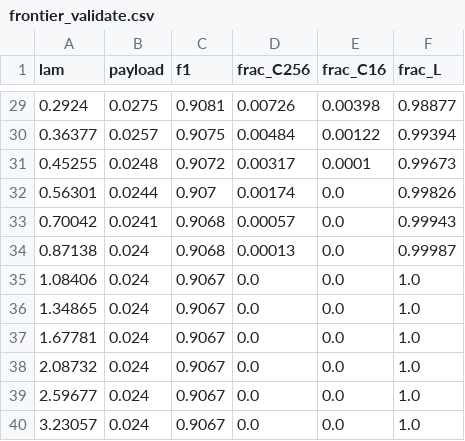
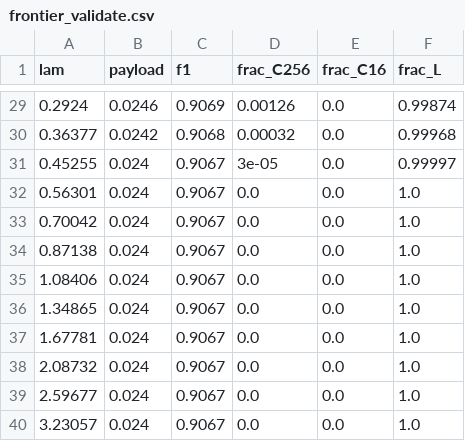
Before and after one commit to pyyue9836/ca-tosg, a CSV file: paper1/results/policy_v3/frontier_validate.csv, drawn as a sheet; only a part is shown, gaps mark what is left out; the diff covers the shown part only.

```diff
--- a/paper1/results/policy_v3/frontier_validate.csv
+++ b/paper1/results/policy_v3/frontier_validate.csv
@@ -29,7 +29,7 @@ lam,payload,f1,frac_C256,frac_C16,frac_L
-0.2924,0.0275,0.9081,0.00726,0.00398,0.98877
-0.36377,0.0257,0.9075,0.00484,0.00122,0.99394
-0.45255,0.0248,0.9072,0.00317,0.0001,0.99673
-0.56301,0.0244,0.907,0.00174,0.0,0.99826
-0.70042,0.0241,0.9068,0.00057,0.0,0.99943
-0.87138,0.024,0.9068,0.00013,0.0,0.99987
+0.2924,0.0246,0.9069,0.00126,0.0,0.99874
+0.36377,0.0242,0.9068,0.00032,0.0,0.99968
+0.45255,0.024,0.9067,3e-05,0.0,0.99997
+0.56301,0.024,0.9067,0.0,0.0,1.0
+0.70042,0.024,0.9067,0.0,0.0,1.0
+0.87138,0.024,0.9067,0.0,0.0,1.0
 1.08406,0.024,0.9067,0.0,0.0,1.0
```
Also changed, not shown: 119 edited cells elsewhere in this file, paper1/results/ablation_v3/a2_difficulty_reliable_v3.csv, paper1/results/policy_v3/frontier_culver.csv, 21 other files.
